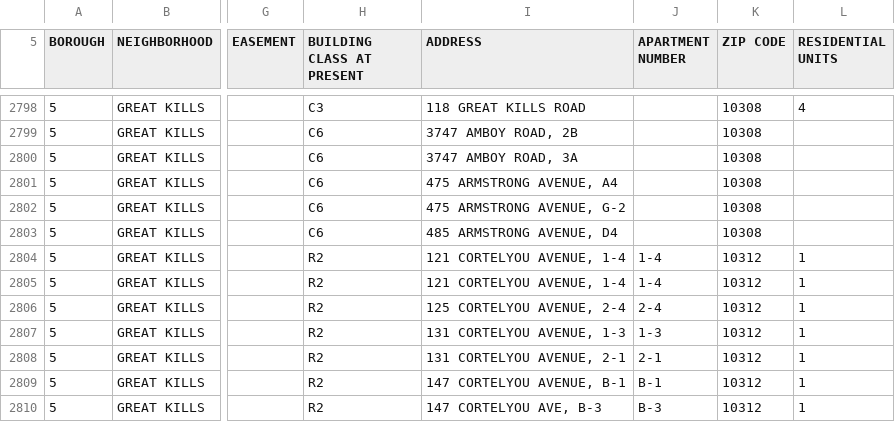
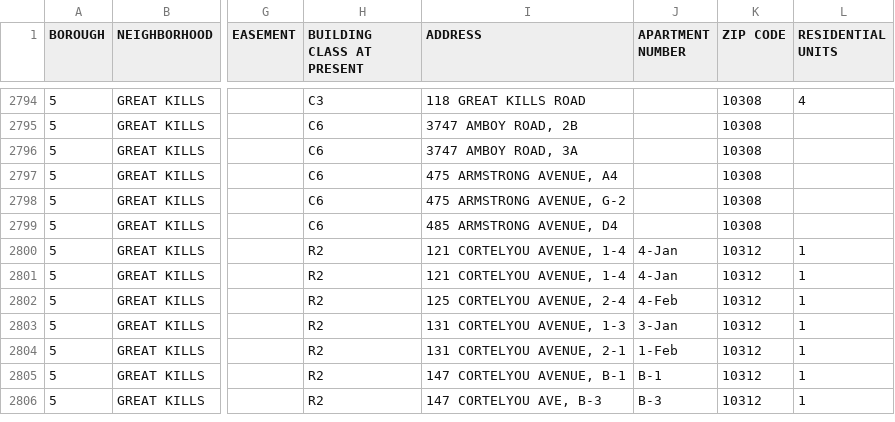
Before and after one commit to RohanS1810/Project1, a CSV file: Resource/rollingsales_statenisland.csv, drawn as a sheet; only a part is shown, gaps mark what is left out; addresses are those after the commit; the diff covers the shown part only; the diff names each change by its address in the sheet, - before the commit and + after, or states it on an @@ line.

```diff
--- a/Resource/rollingsales_statenisland.csv
+++ b/Resource/rollingsales_statenisland.csv
-J2800:J2801 (APARTMENT NUMBER): 1-4
+J2800:J2801 (APARTMENT NUMBER): 4-Jan
-J2802 (APARTMENT NUMBER): 2-4
+J2802 (APARTMENT NUMBER): 4-Feb
-J2803 (APARTMENT NUMBER): 1-3
+J2803 (APARTMENT NUMBER): 3-Jan
-J2804 (APARTMENT NUMBER): 2-1
+J2804 (APARTMENT NUMBER): 1-Feb
```
Also changed, not shown: 4 removed rows and 6 edited cells elsewhere in this file, Resource/rollingsales_bronx.csv, 12 other files.
